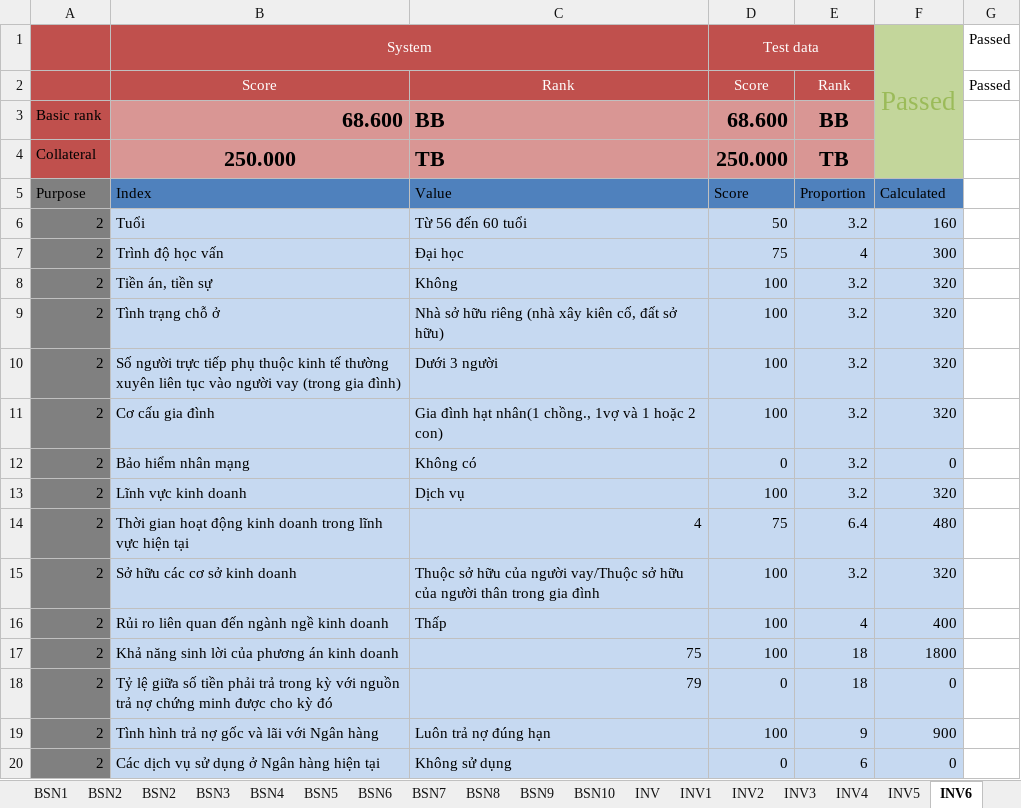
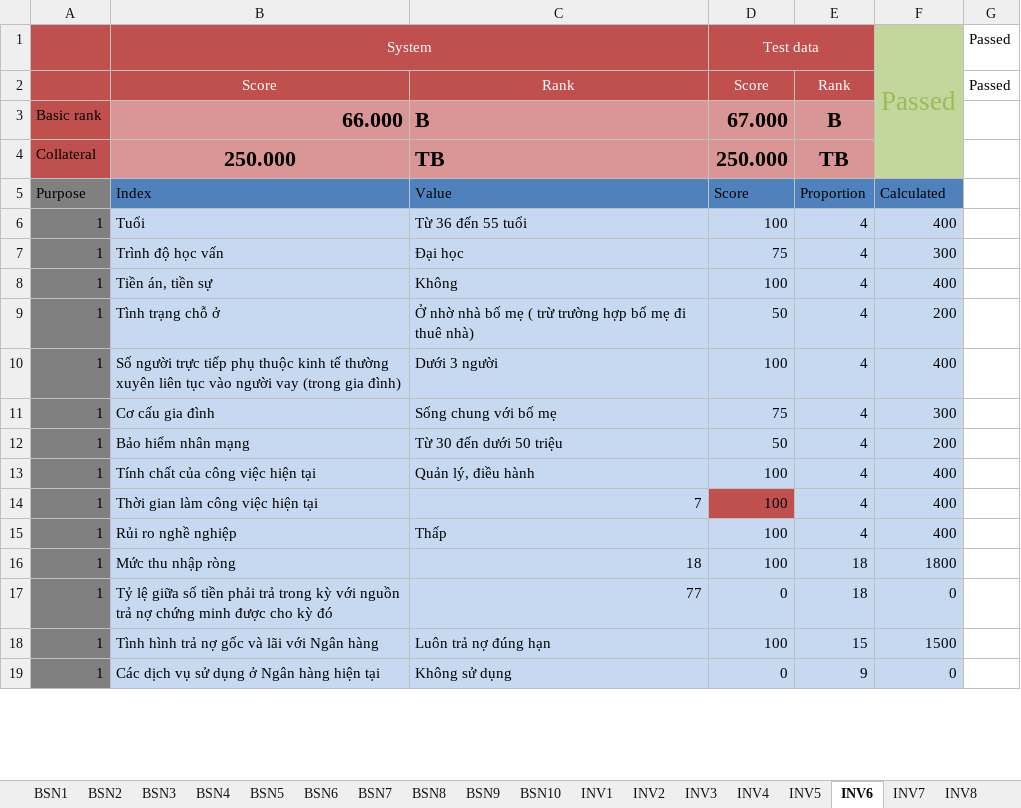
Before and after one commit to maily89/fbdm, an Excel workbook: Quality_Assurance/Integration_Test/Test data for IT/Ranking-testdata.xlsx, sheet INV6, drawn as a sheet; only a part is shown; values as stored, in another font and other column widths than the file's, no borders; removed rows and columns are numbered as before the commit, all else as after; the diff covers the shown part only; the diff names each change by its address in the sheet, - before the commit and + after, or states it on an @@ line.

```diff
--- a/Quality_Assurance/Integration_Test/Test data for IT/Ranking-testdata.xlsx (sheet INV6)
+++ b/Quality_Assurance/Integration_Test/Test data for IT/Ranking-testdata.xlsx (sheet INV6)
-sheet tab: INV
@@ sheet tab order changed: BSN1 | BSN2 | BSN3 | BSN4 | BSN5 | BSN6 | BSN7 | BSN8 | BSN9 | BSN10 | INV1 | INV2 | INV3 | INV4 | INV5 | INV6 | INV7 | INV8 @@
-row 3: Basic rank | 68.600 | BB | 68.600 | BB
+row 3: Basic rank | 66.000 | B | 67.000 | B
-A6:A12: 2
+A6:A12: 1
-C6: Từ 56 đến 60 tuổi
+C6: Từ 36 đến 55 tuổi
-D6: 50
+D6: 100
-E6: 3.2
+E6: 4
-F6: 160
+F6: 400
-E8:E12: 3.2
+E8:E12: 4
-F8: 320
+F8: 400
-C9: Nhà sở hữu riêng (nhà xây kiên cố, đất sở hữu)
+C9: Ở nhờ nhà bố mẹ ( trừ trường hợp bố mẹ đi thuê nhà)
-D9: 100
+D9: 50
-F9: 320
+F9: 200
-F10: 320
+F10: 400
-C11: Gia đình hạt nhân(1 chồng., 1vợ và 1 hoặc 2 con)
+C11: Sống chung với bố mẹ
-D11: 100
+D11: 75
-F11: 320
+F11: 300
-C12: Không có
+C12: Từ 30 đến dưới 50 triệu
-D12: 0
+D12: 50
-F12: 0
+F12: 200
-row 13: 2 | Lĩnh vực kinh doanh | Dịch vụ | 100 | 3.2 | 320
-row 14: 2 | Thời gian hoạt động kinh doanh trong lĩnh vực hiện tại | 4 | 75 | 6.4 | 480
-row 15: 2 | Sở hữu các cơ sở kinh doanh | Thuộc sở hữu của người vay/Thuộc sở hữu của người thân trong gia đình | 100 | 3.2 | 320
+row 13: 1 | Tính chất của công việc hiện tại | Quản lý, điều hành | 100 | 4 | 400
+row 14: 1 | Thời gian làm công việc hiện tại | 7 | 100 | 4 | 400
-A15:A19: 2
+A15:A19: 1
-B15: Rủi ro liên quan đến ngành ngề kinh doanh
+B15: Rủi ro nghề nghiệp
-B16: Khả năng sinh lời của phương án kinh doanh
+B16: Mức thu nhập ròng
-C16: 75
+C16: 18
-C17: 79
+C17: 77
-E18: 9
+E18: 15
-F18: 900
+F18: 1500
-E19: 6
+E19: 9
```
Also changed, not shown: 1 removed row and 3 edited cells elsewhere in this sheet, sheet INV7, sheet INV10, sheet INV4, sheet INV2, sheet INV5, sheet INV8, 4 more sheets, other sheet tabs, formulas that keep their value, hidden cells.
